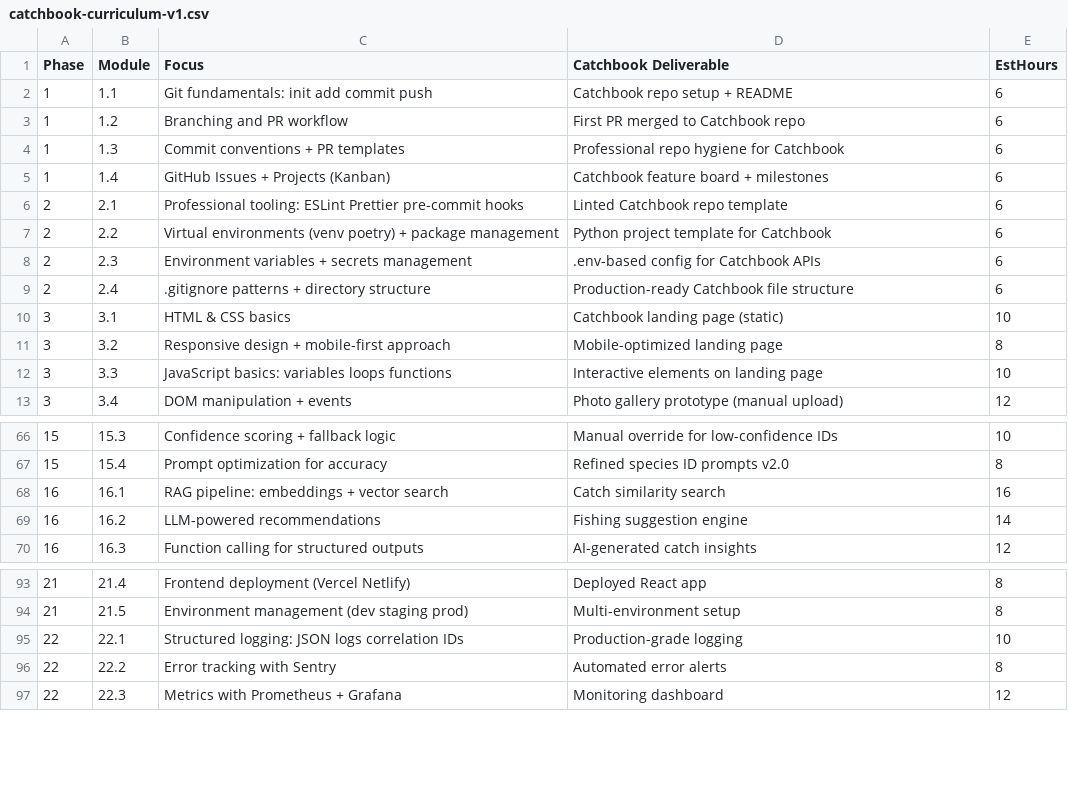
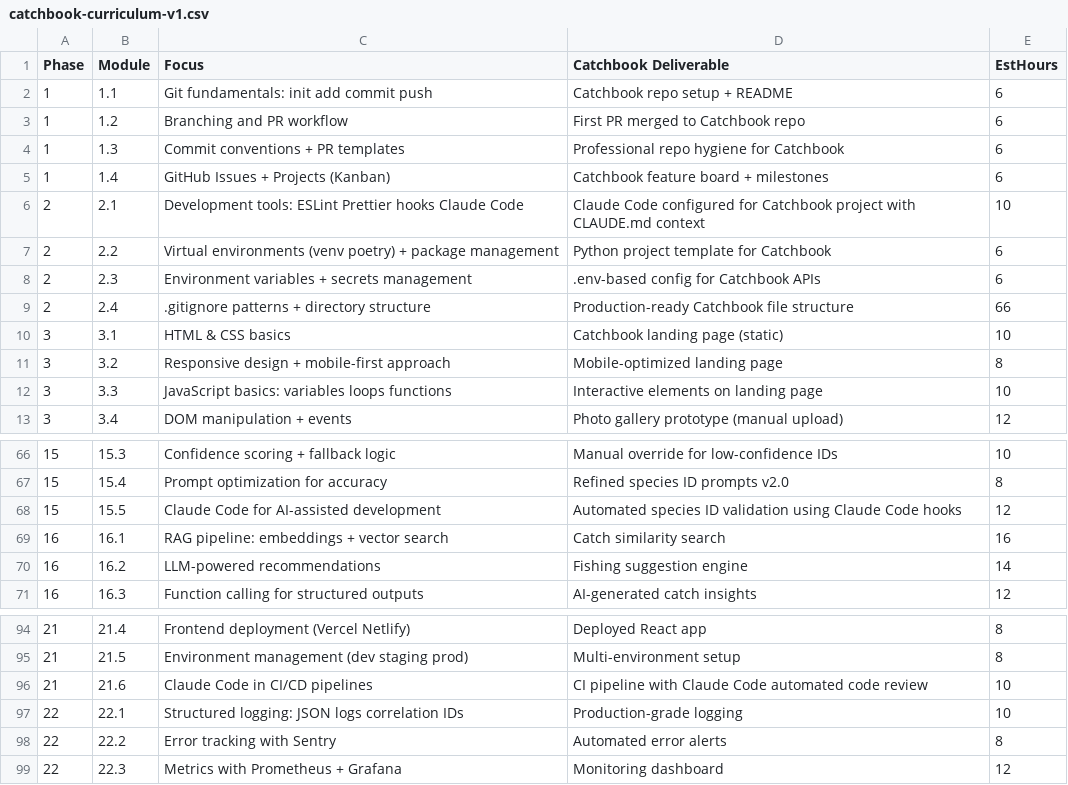
Before and after one commit to jeff-hutting/dev-curriculum, a CSV file: catchbook-curriculum-v1.csv, drawn as a sheet; only a part is shown, gaps mark what is left out.

Commit message:
feat(curriculum): integrate Claude Code training
- Add progressive Claude Code training using three-phase approach:
- P02-M01: Expand tooling module to include CLI basics (+4 hours)
- P15-M05: New module for AI-assisted validation workflows (+12 hours)
- P21-M06: New module for CI/CD integration (+10 hours)
- Total curriculum expansion: +26 hours (850 → 876 hours)
- Update catchbook-curriculum-v1.csv to reflect all changes.

```diff
--- a/catchbook-curriculum-v1.csv
+++ b/catchbook-curriculum-v1.csv
@@ -5,6 +5,6 @@ Phase,Module,Focus,Catchbook Deliverable,EstHours
 1,1.4,GitHub Issues + Projects (Kanban),Catchbook feature board + milestones,6
-2,2.1,Professional tooling: ESLint Prettier pre-commit hooks,Linted Catchbook repo template,6
+2,2.1,Development tools: ESLint Prettier hooks Claude Code,Claude Code configured for Catchbook project with CLAUDE.md context,10
 2,2.2,Virtual environments (venv poetry) + package management,Python project template for Catchbook,6
 2,2.3,Environment variables + secrets management,.env-based config for Catchbook APIs,6
-2,2.4,.gitignore patterns + directory structure,Production-ready Catchbook file structure,6
+2,2.4,.gitignore patterns + directory structure,Production-ready Catchbook file structure,66
 3,3.1,HTML & CSS basics,Catchbook landing page (static),10
@@ -67,2 +67,3 @@ Phase,Module,Focus,Catchbook Deliverable,EstHours
 15,15.4,Prompt optimization for accuracy,Refined species ID prompts v2.0,8
+15,15.5,Claude Code for AI-assisted development,Automated species ID validation using Claude Code hooks,12
 16,16.1,RAG pipeline: embeddings + vector search,Catch similarity search,16
@@ -94,2 +95,3 @@ Phase,Module,Focus,Catchbook Deliverable,EstHours
 21,21.5,Environment management (dev staging prod),Multi-environment setup,8
+21,21.6,Claude Code in CI/CD pipelines,CI pipeline with Claude Code automated code review,10
 22,22.1,Structured logging: JSON logs correlation IDs,Production-grade logging,10
```
Also changed, not shown: 6 other files.
